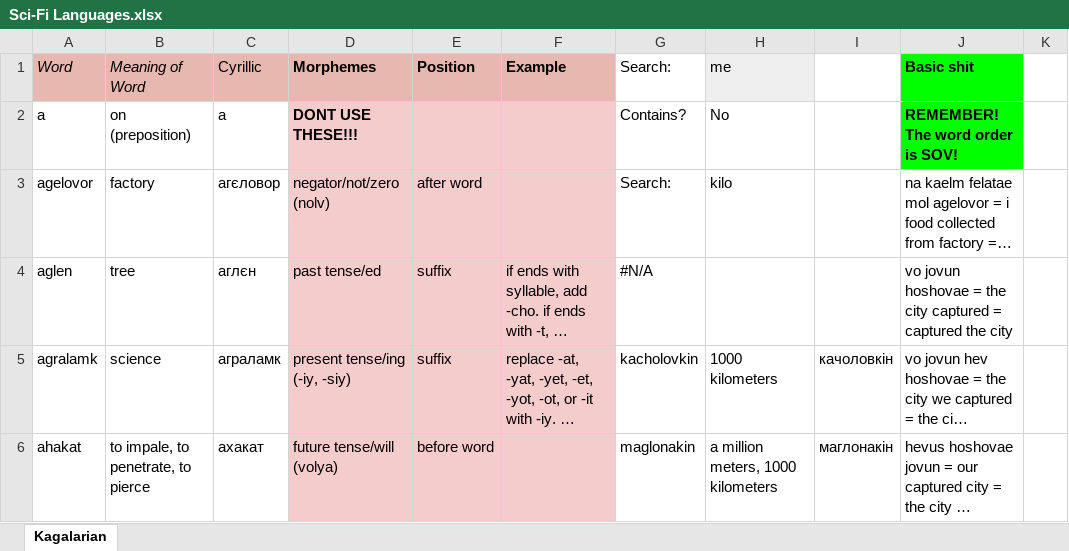
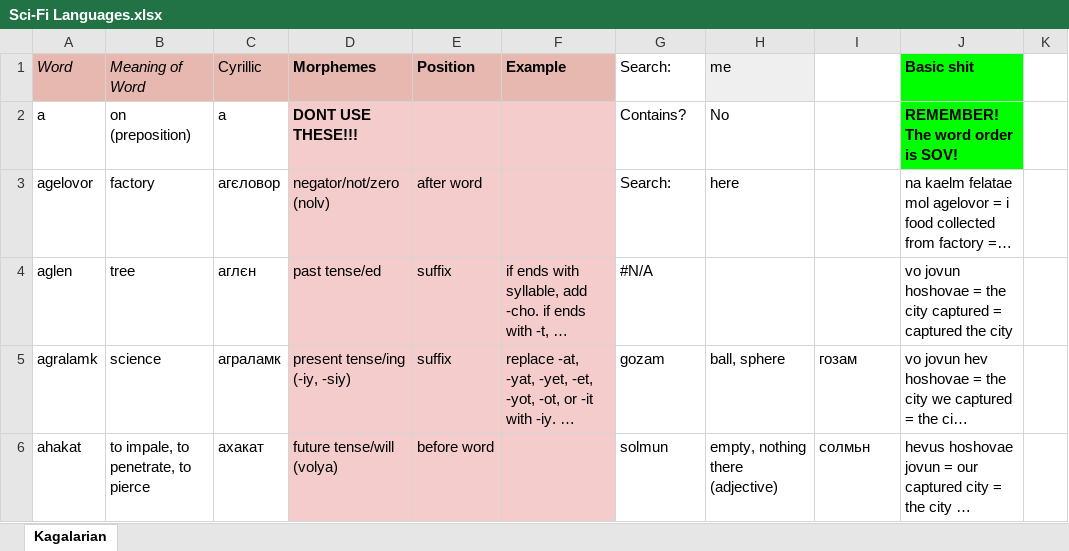
Before and after one commit to Oneo64/Starlattice, an Excel workbook: Conlangs/Sci-Fi Languages.xlsx, sheet Kagalarian, drawn as a sheet; only a part is shown; long unchanged cells end in …; values as stored, in another font and other column widths than the file's, no borders; charts and pictures not drawn; the diff covers the shown part only; the diff names each change by its address in the sheet, - before the commit and + after, or states it on an @@ line.

```diff
--- a/Conlangs/Sci-Fi Languages.xlsx (sheet Kagalarian)
+++ b/Conlangs/Sci-Fi Languages.xlsx (sheet Kagalarian)
-H3 (me): kilo
+H3 (me): here
-G5 (Search:): kacholovkin
+G5 (Search:): gozam
-H5 (me): 1000 kilometers
+H5 (me): ball, sphere
-I5: качоловкін
+I5: гозам
-G6 (Search:): maglonakin
+G6 (Search:): solmun
-H6 (me): a million meters, 1000 kilometers
+H6 (me): empty, nothing there (adjective)
-I6: маглонакін
+I6: солмьн
```
Also changed, not shown: 4 added rows, 2 removed rows and 14 edited cells elsewhere in this sheet, 2 other files.
